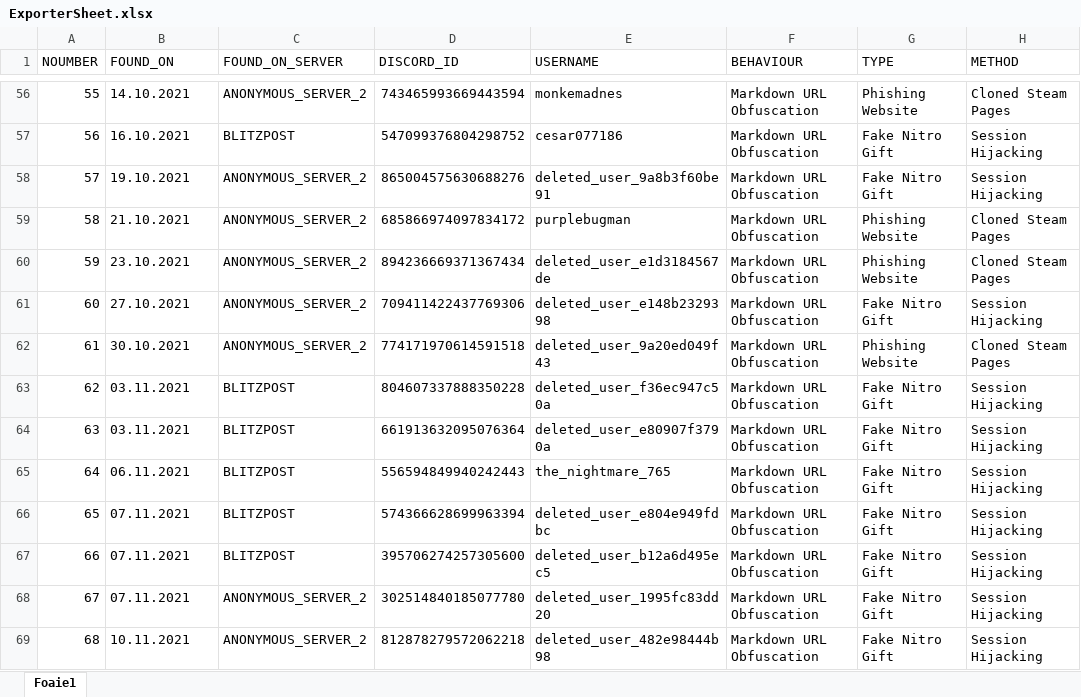
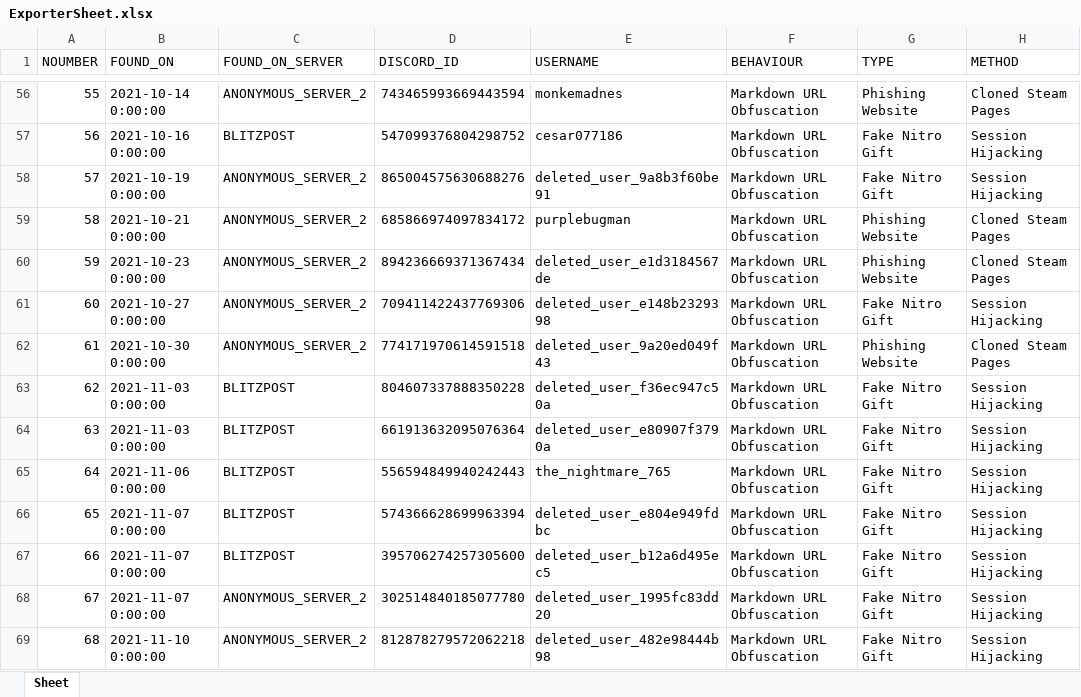
Before and after one commit to TheDARTProject/thedartproject.github.io, an Excel workbook: tools/ExporterSheet.xlsx, sheet Sheet, drawn as a sheet; only a part is shown, gaps mark what is left out; values as stored, in another font and other column widths than the file's, no cell formats; charts and pictures not drawn; the diff covers the shown part only; the diff names each change by its address in the sheet, - before the commit and + after, or states it on an @@ line.

```diff
--- a/tools/ExporterSheet.xlsx (sheet Sheet)
+++ b/tools/ExporterSheet.xlsx (sheet Sheet)
-sheet tab: Foaie1
+sheet tab: Sheet
-B56 (FOUND_ON): 14.10.2021
+B56 (FOUND_ON): 2021-10-14 0:00:00
-B57 (FOUND_ON): 16.10.2021
+B57 (FOUND_ON): 2021-10-16 0:00:00
-B58 (FOUND_ON): 19.10.2021
+B58 (FOUND_ON): 2021-10-19 0:00:00
-B59 (FOUND_ON): 21.10.2021
+B59 (FOUND_ON): 2021-10-21 0:00:00
-B60 (FOUND_ON): 23.10.2021
+B60 (FOUND_ON): 2021-10-23 0:00:00
-B61 (FOUND_ON): 27.10.2021
+B61 (FOUND_ON): 2021-10-27 0:00:00
-B62 (FOUND_ON): 30.10.2021
+B62 (FOUND_ON): 2021-10-30 0:00:00
-B63:B64 (FOUND_ON): 03.11.2021
+B63:B64 (FOUND_ON): 2021-11-03 0:00:00
-B65 (FOUND_ON): 06.11.2021
+B65 (FOUND_ON): 2021-11-06 0:00:00
-B66:B68 (FOUND_ON): 07.11.2021
+B66:B68 (FOUND_ON): 2021-11-07 0:00:00
-B69 (FOUND_ON): 10.11.2021
+B69 (FOUND_ON): 2021-11-10 0:00:00
```
Also changed, not shown: 2 added rows, 369 removed rows, 1377 edited cells and row numbers in column A elsewhere in this sheet, cell formats, charts or pictures, 7 other files.
